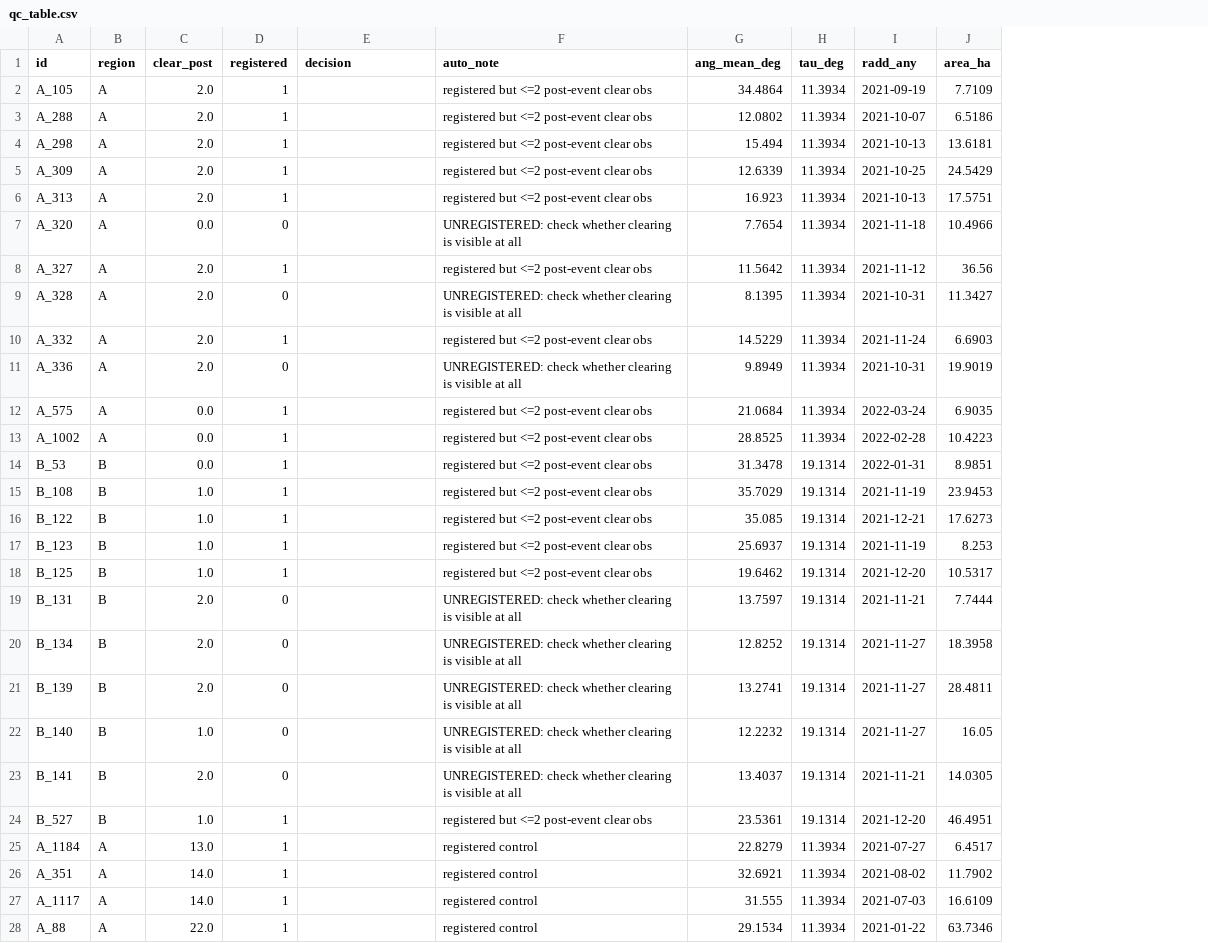
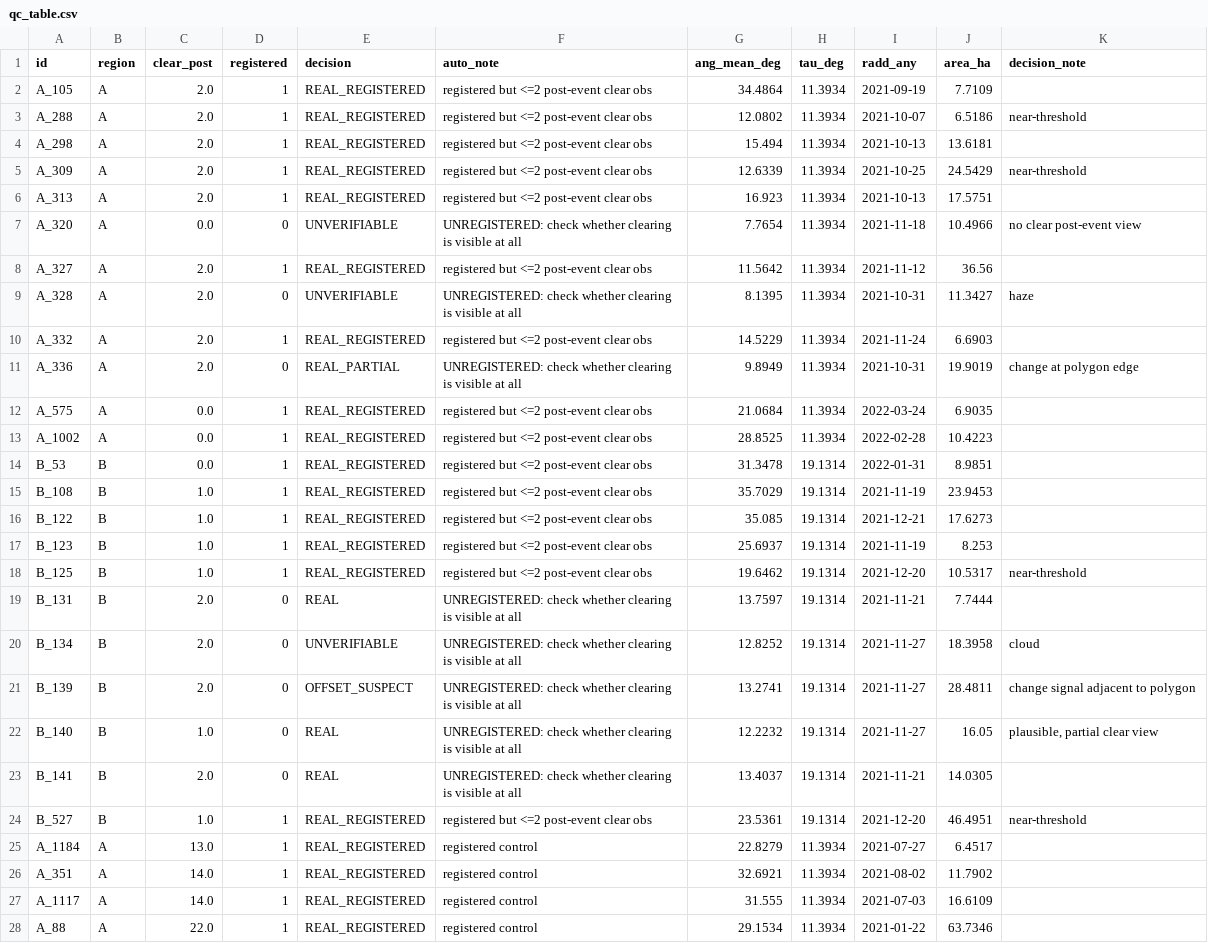
Before and after one commit to yjchoi83/AEF, a CSV file: aef_explore/stage5/TB01/P2/qc_table.csv, drawn as a sheet; only a part is shown; the diff covers the shown part only; the diff names each change by its address in the sheet, - before the commit and + after, or states it on an @@ line.

Commit message:
TB01-P2: human QC adjudications; clear QC-pending flag

```diff
--- a/aef_explore/stage5/TB01/P2/qc_table.csv
+++ b/aef_explore/stage5/TB01/P2/qc_table.csv
+column K (decision_note), rows 3-24: near-threshold |  | near-threshold |  | no clear post-event view |  | haze |  | change at polygon edge |  |  |  |  |  |  | near-threshold |  | cloud | change signal adjacent to polygon | plausible, partial clear view |  | near-threshold
-E2:E6 (decision): (empty)
+E2:E6 (decision): REAL_REGISTERED
-E7 (decision): (empty)
+E7 (decision): UNVERIFIABLE
-E8 (decision): (empty)
+E8 (decision): REAL_REGISTERED
-E9 (decision): (empty)
+E9 (decision): UNVERIFIABLE
-E10 (decision): (empty)
+E10 (decision): REAL_REGISTERED
-E11 (decision): (empty)
+E11 (decision): REAL_PARTIAL
-E12:E18 (decision): (empty)
+E12:E18 (decision): REAL_REGISTERED
-E19 (decision): (empty)
+E19 (decision): REAL
-E20 (decision): (empty)
+E20 (decision): UNVERIFIABLE
-E21 (decision): (empty)
+E21 (decision): OFFSET_SUSPECT
-E22:E23 (decision): (empty)
+E22:E23 (decision): REAL
-E24:E28 (decision): (empty)
+E24:E28 (decision): REAL_REGISTERED
```
Also changed, not shown: 26 edited cells elsewhere in this file, 3 other files.
